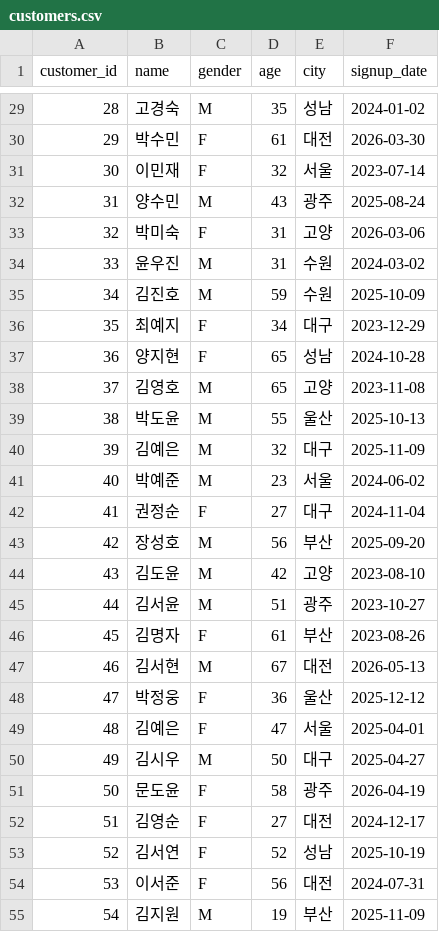
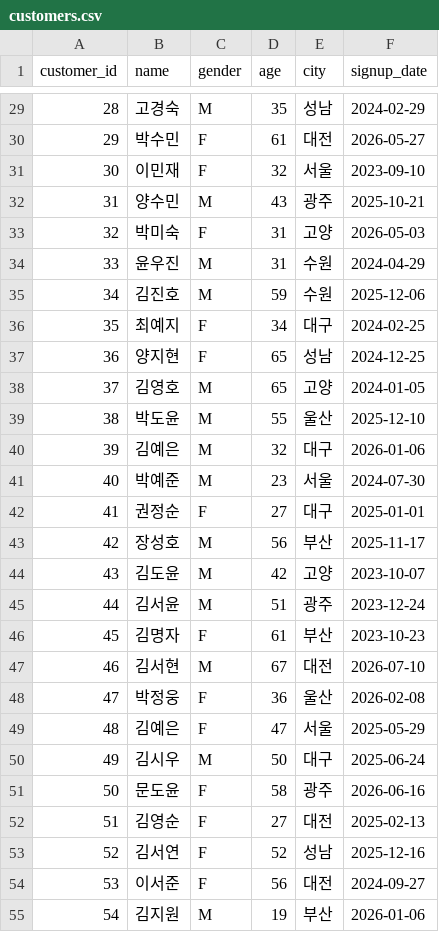
Before and after one commit to song-03/llm-data-analysis-study, a CSV file: data/raw/customers.csv, drawn as a sheet; only a part is shown, gaps mark what is left out; the diff covers the shown part only.

```diff
--- a/data/raw/customers.csv
+++ b/data/raw/customers.csv
@@ -29,27 +29,27 @@
-28,고경숙,M,35,성남,2024-01-02
-29,박수민,F,61,대전,2026-03-30
-30,이민재,F,32,서울,2023-07-14
-31,양수민,M,43,광주,2025-08-24
-32,박미숙,F,31,고양,2026-03-06
-33,윤우진,M,31,수원,2024-03-02
-34,김진호,M,59,수원,2025-10-09
-35,최예지,F,34,대구,2023-12-29
-36,양지현,F,65,성남,2024-10-28
-37,김영호,M,65,고양,2023-11-08
-38,박도윤,M,55,울산,2025-10-13
-39,김예은,M,32,대구,2025-11-09
-40,박예준,M,23,서울,2024-06-02
-41,권정순,F,27,대구,2024-11-04
-42,장성호,M,56,부산,2025-09-20
-43,김도윤,M,42,고양,2023-08-10
-44,김서윤,M,51,광주,2023-10-27
-45,김명자,F,61,부산,2023-08-26
-46,김서현,M,67,대전,2026-05-13
-47,박정웅,F,36,울산,2025-12-12
-48,김예은,F,47,서울,2025-04-01
-49,김시우,M,50,대구,2025-04-27
-50,문도윤,F,58,광주,2026-04-19
-51,김영순,F,27,대전,2024-12-17
-52,김서연,F,52,성남,2025-10-19
-53,이서준,F,56,대전,2024-07-31
-54,김지원,M,19,부산,2025-11-09
+28,고경숙,M,35,성남,2024-02-29
+29,박수민,F,61,대전,2026-05-27
+30,이민재,F,32,서울,2023-09-10
+31,양수민,M,43,광주,2025-10-21
+32,박미숙,F,31,고양,2026-05-03
+33,윤우진,M,31,수원,2024-04-29
+34,김진호,M,59,수원,2025-12-06
+35,최예지,F,34,대구,2024-02-25
+36,양지현,F,65,성남,2024-12-25
+37,김영호,M,65,고양,2024-01-05
+38,박도윤,M,55,울산,2025-12-10
+39,김예은,M,32,대구,2026-01-06
+40,박예준,M,23,서울,2024-07-30
+41,권정순,F,27,대구,2025-01-01
+42,장성호,M,56,부산,2025-11-17
+43,김도윤,M,42,고양,2023-10-07
+44,김서윤,M,51,광주,2023-12-24
+45,김명자,F,61,부산,2023-10-23
+46,김서현,M,67,대전,2026-07-10
+47,박정웅,F,36,울산,2026-02-08
+48,김예은,F,47,서울,2025-05-29
+49,김시우,M,50,대구,2025-06-24
+50,문도윤,F,58,광주,2026-06-16
+51,김영순,F,27,대전,2025-02-13
+52,김서연,F,52,성남,2025-12-16
+53,이서준,F,56,대전,2024-09-27
+54,김지원,M,19,부산,2026-01-06
```
Also changed, not shown: 123 edited cells elsewhere in this file, data/raw/orders.csv, 6 other files.
